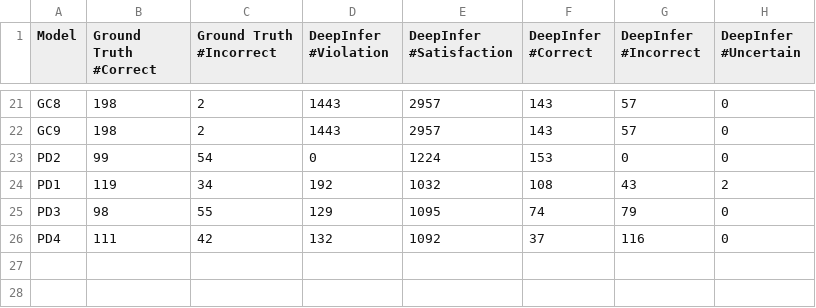
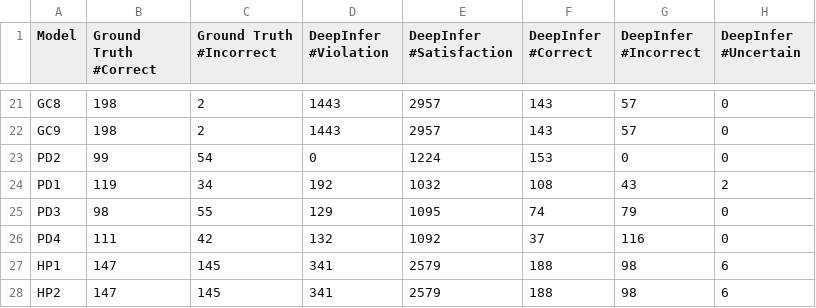
Before and after one commit to pierce-powell/DeepInferSWE, a CSV file: ReproducibilityPackage/Table2/table2.csv, drawn as a sheet; only a part is shown, gaps mark what is left out; the diff names each change by its address in the sheet, - before the commit and + after, or states it on an @@ line.

Commit message:
All HP models for generating table1 now have the proper dimensions entering and leaving the model

```diff
--- a/ReproducibilityPackage/Table2/table2.csv
+++ b/ReproducibilityPackage/Table2/table2.csv
+row 27: HP1 | 147 | 145 | 341 | 2579 | 188 | 98 | 6
+row 28: HP2 | 147 | 145 | 341 | 2579 | 188 | 98 | 6
```
Also changed, not shown: 4 other files.
